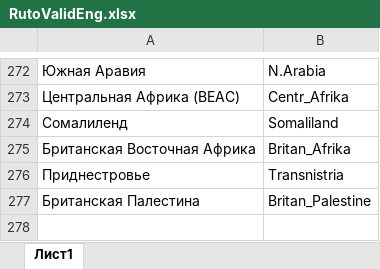
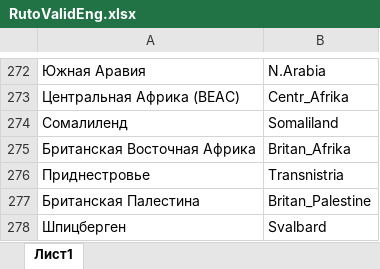
Before and after one commit to SemyonYankovskiy/collectioncoin_bot, an Excel workbook: config/RutoValidEng.xlsx, sheet Лист1, drawn as a sheet; only a part is shown, gaps mark what is left out; values as stored, in another font and other column widths than the file's, no borders; the diff names each change by its address in the sheet, - before the commit and + after, or states it on an @@ line.

Commit message:
add Шпицберген	Svalbard

```diff
--- a/config/RutoValidEng.xlsx (sheet Лист1)
+++ b/config/RutoValidEng.xlsx (sheet Лист1)
+row 278: Шпицберген | Svalbard
```
Also changed, not shown: config/RutoCode.xlsx, config/RutoEng.xlsx, 2 other files.
